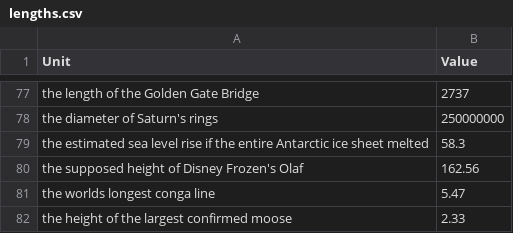
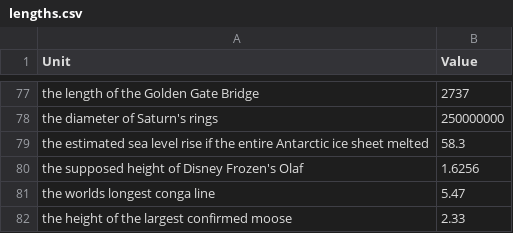
Before and after one commit to jacobpennington821/measurementbot, a CSV file: data/lengths.csv, drawn as a sheet; only a part is shown, gaps mark what is left out.

Commit message:
Fixes Olaf being 162m tall
Fixes olaf being definitely the wrong height.

```diff
--- a/data/lengths.csv
+++ b/data/lengths.csv
@@ -79,3 +79,3 @@ Unit,Value
 "the estimated sea level rise if the entire Antarctic ice sheet melted", 58.3
-"the supposed height of Disney Frozen's Olaf", 162.56
+"the supposed height of Disney Frozen's Olaf", 1.6256
 "the worlds longest conga line", 5.47
```
